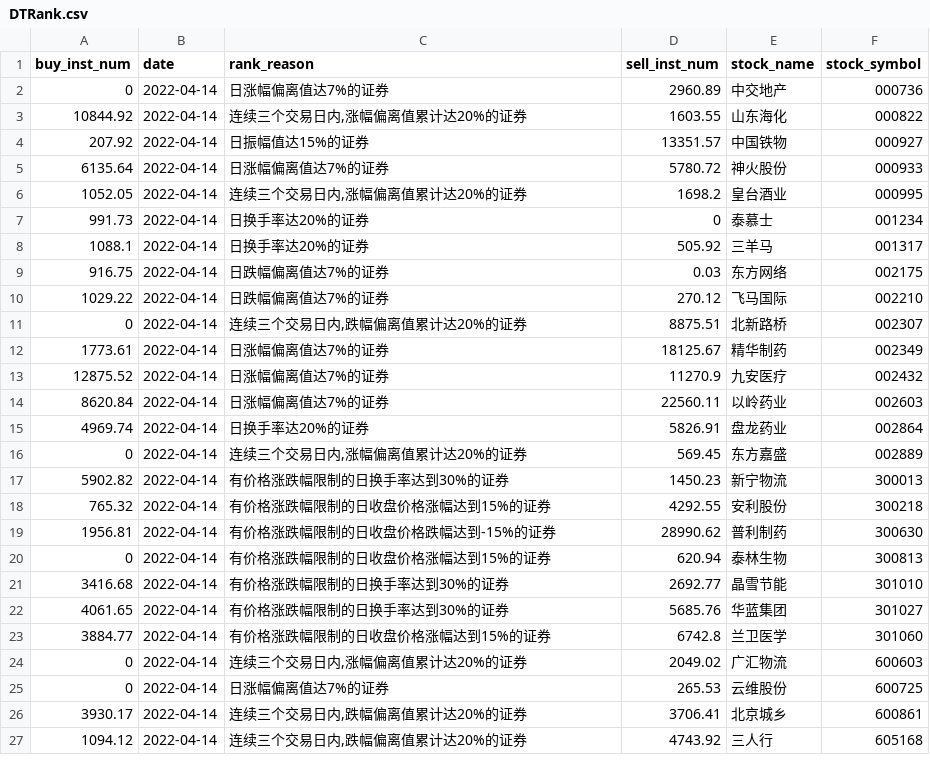
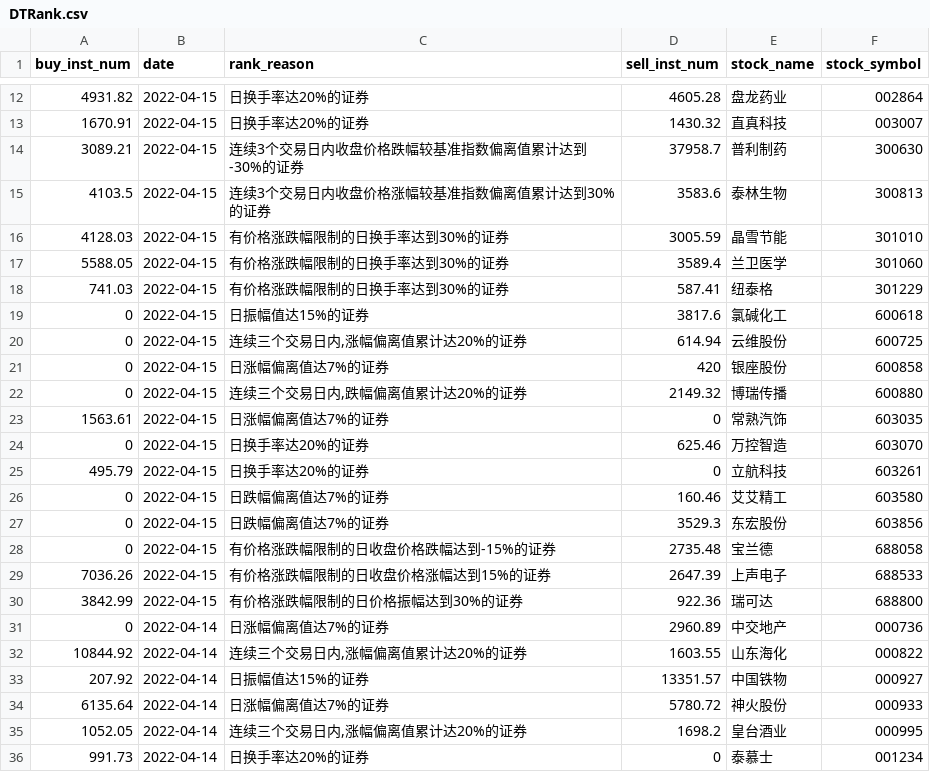
Before and after one commit to Ravin515/Scrapy-Play, a CSV file: CrawlerDTRank/DTRank.csv, drawn as a sheet; only a part is shown, gaps mark what is left out; the shorter side is filled out with more unchanged rows; the diff covers the shown part only; the diff names each change by its address in the sheet, - before the commit and + after, or states it on an @@ line.

```diff
--- a/CrawlerDTRank/DTRank.csv
+++ b/CrawlerDTRank/DTRank.csv
+row 12: 4931.82 | 2022-04-15 | 日换手率达20%的证券 | 4605.28 | 盘龙药业 | 002864
+row 13: 1670.91 | 2022-04-15 | 日换手率达20%的证券 | 1430.32 | 直真科技 | 003007
+row 14: 3089.21 | 2022-04-15 | 连续3个交易日内收盘价格跌幅较基准指数偏离值累计达到-30%的证券 | 37958.7 | 普利制药 | 300630
+row 15: 4103.5 | 2022-04-15 | 连续3个交易日内收盘价格涨幅较基准指数偏离值累计达到30%的证券 | 3583.6 | 泰林生物 | 300813
+row 16: 4128.03 | 2022-04-15 | 有价格涨跌幅限制的日换手率达到30%的证券 | 3005.59 | 晶雪节能 | 301010
+row 17: 5588.05 | 2022-04-15 | 有价格涨跌幅限制的日换手率达到30%的证券 | 3589.4 | 兰卫医学 | 301060
+row 18: 741.03 | 2022-04-15 | 有价格涨跌幅限制的日换手率达到30%的证券 | 587.41 | 纽泰格 | 301229
+row 19: 0 | 2022-04-15 | 日振幅值达15%的证券 | 3817.6 | 氯碱化工 | 600618
+row 20: 0 | 2022-04-15 | 连续三个交易日内,涨幅偏离值累计达20%的证券 | 614.94 | 云维股份 | 600725
+row 21: 0 | 2022-04-15 | 日涨幅偏离值达7%的证券 | 420 | 银座股份 | 600858
+row 22: 0 | 2022-04-15 | 连续三个交易日内,跌幅偏离值累计达20%的证券 | 2149.32 | 博瑞传播 | 600880
+row 23: 1563.61 | 2022-04-15 | 日涨幅偏离值达7%的证券 | 0 | 常熟汽饰 | 603035
+row 24: 0 | 2022-04-15 | 日换手率达20%的证券 | 625.46 | 万控智造 | 603070
+row 25: 495.79 | 2022-04-15 | 日换手率达20%的证券 | 0 | 立航科技 | 603261
+row 26: 0 | 2022-04-15 | 日跌幅偏离值达7%的证券 | 160.46 | 艾艾精工 | 603580
+row 27: 0 | 2022-04-15 | 日跌幅偏离值达7%的证券 | 3529.3 | 东宏股份 | 603856
+row 28: 0 | 2022-04-15 | 有价格涨跌幅限制的日收盘价格跌幅达到-15%的证券 | 2735.48 | 宝兰德 | 688058
+row 29: 7036.26 | 2022-04-15 | 有价格涨跌幅限制的日收盘价格涨幅达到15%的证券 | 2647.39 | 上声电子 | 688533
+row 30: 3842.99 | 2022-04-15 | 有价格涨跌幅限制的日价格振幅达到30%的证券 | 922.36 | 瑞可达 | 688800
```
Also changed, not shown: 10 added rows elsewhere in this file, 32 other files.
